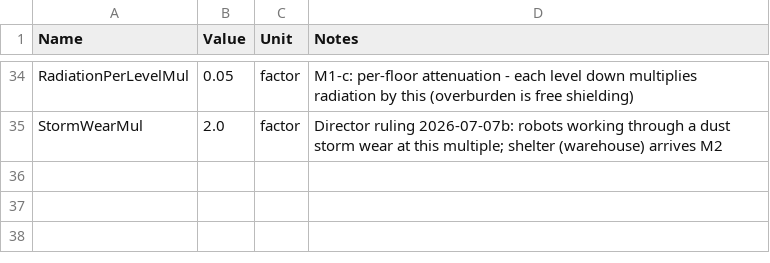
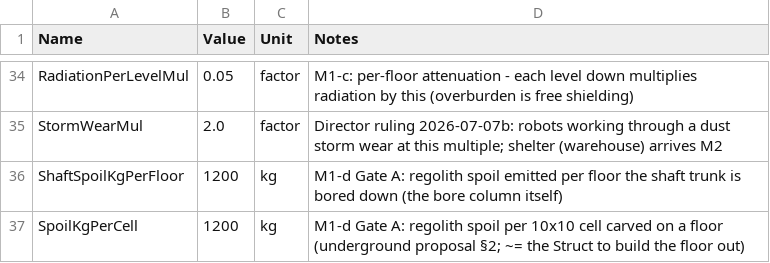
Before and after one commit to Somnora/Red-Hope, a CSV file: docs/data/RH_Config.csv, drawn as a sheet; only a part is shown, gaps mark what is left out; the diff names each change by its address in the sheet, - before the commit and + after, or states it on an @@ line.

```diff
--- a/docs/data/RH_Config.csv
+++ b/docs/data/RH_Config.csv
+row 36: ShaftSpoilKgPerFloor | 1200 | kg | M1-d Gate A: regolith spoil emitted per floor the shaft trunk is bored down (the bore column itself)
+row 37: SpoilKgPerCell | 1200 | kg | M1-d Gate A: regolith spoil per 10x10 cell carved on a floor (underground proposal §2; ~= the Struct to build the floor out)
```
Also changed, not shown: 5 other files.
